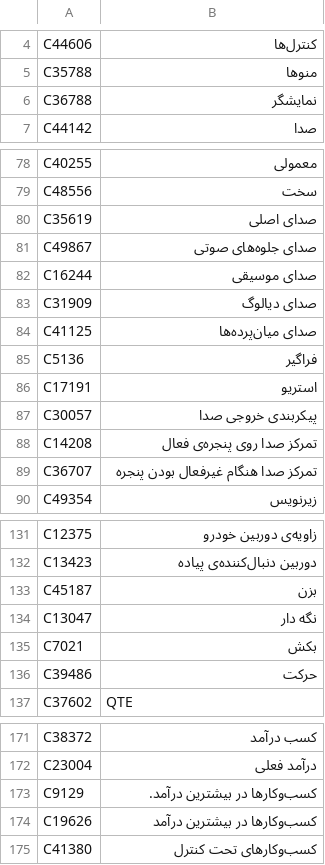
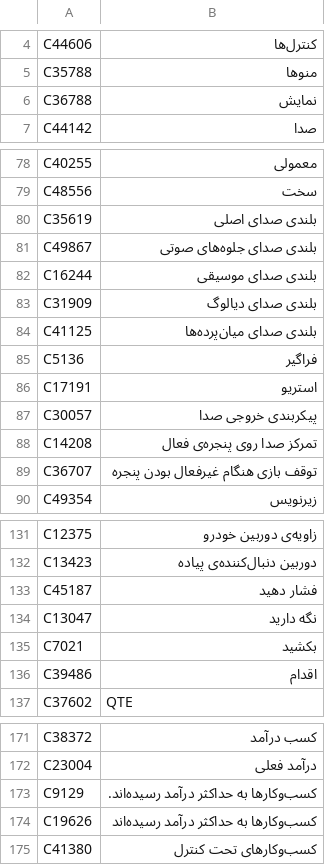
Before and after one commit to mahdi161510/FarsiSaz, a TSV file: translations/batches/b002_ui_menu.tsv, drawn as a sheet; only a part is shown, gaps mark what is left out; the diff covers the shown part only.

```diff
--- a/translations/batches/b002_ui_menu.tsv
+++ b/translations/batches/b002_ui_menu.tsv
@@ -5,3 +5,3 @@ C44606	کنترل‌ها
 C35788	منوها
-C36788	نمایشگر
+C36788	نمایش
 C44142	صدا
@@ -79,7 +79,7 @@ C40255	معمولی
 C48556	سخت
-C35619	صدای اصلی
-C49867	صدای جلوه‌های صوتی
-C16244	صدای موسیقی
-C31909	صدای دیالوگ
-C41125	صدای میان‌پرده‌ها
+C35619	بلندی صدای اصلی
+C49867	بلندی صدای جلوه‌های صوتی
+C16244	بلندی صدای موسیقی
+C31909	بلندی صدای دیالوگ
+C41125	بلندی صدای میان‌پرده‌ها
 C5136	فراگیر
@@ -88,3 +88,3 @@ C30057	پیکربندی خروجی صدا
 C14208	تمرکز صدا روی پنجره‌ی فعال
-C36707	تمرکز صدا هنگام غیرفعال بودن پنجره
+C36707	توقف بازی هنگام غیرفعال بودن پنجره
 C49354	زیرنویس
@@ -132,6 +132,6 @@ C12375	زاویه‌ی دوربین خودرو
 C13423	دوربین دنبال‌کننده‌ی پیاده
-C45187	بزن
-C13047	نگه دار
-C7021	بکش
-C39486	حرکت
+C45187	فشار دهید
+C13047	نگه دارید
+C7021	بکشید
+C39486	اقدام
 C37602	QTE
@@ -172,4 +172,4 @@ C38372	کسب درآمد
 C23004	درآمد فعلی
-C9129	کسب‌وکارها در بیشترین درآمد.
-C19626	کسب‌وکارها در بیشترین درآمد
+C9129	کسب‌وکارها به حداکثر درآمد رسیده‌اند.
+C19626	کسب‌وکارها به حداکثر درآمد رسیده‌اند
 C41380	کسب‌وکارهای تحت کنترل
```
Also changed, not shown: 4 edited cells elsewhere in this file, translations/batches/b001_pc.tsv, translations/batches/b003_ui_game.tsv, 10 other files.
